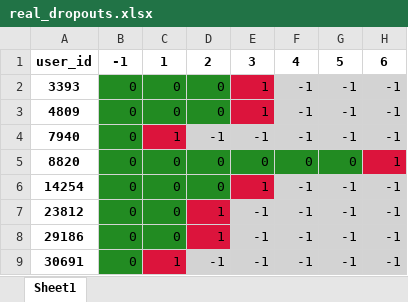
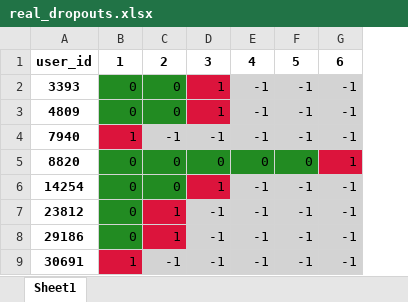
Before and after one commit to kabirkhan/edx_learner_attrition, an Excel workbook: data/Microsoft+DAT222x+4T2017/real_dropouts.xlsx, sheet Sheet1, drawn as a sheet; only a part is shown; values as stored, in another font and other column widths than the file's, no borders; the diff names each change by its address in the sheet, - before the commit and + after, or states it on an @@ line.

Commit message:
Fixed misprint in excel reports

```diff
--- a/data/Microsoft+DAT222x+4T2017/real_dropouts.xlsx (sheet Sheet1)
+++ b/data/Microsoft+DAT222x+4T2017/real_dropouts.xlsx (sheet Sheet1)
-column B, rows 1-9: -1 | 0 | 0 | 0 | 0 | 0 | 0 | 0 | 0
```
Also changed, not shown: data/Microsoft+DAT222x+4T2017/predicted_dropouts.xlsx.
